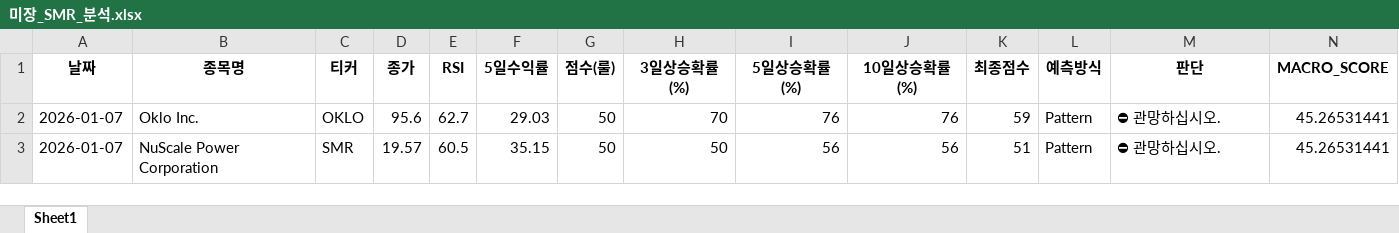
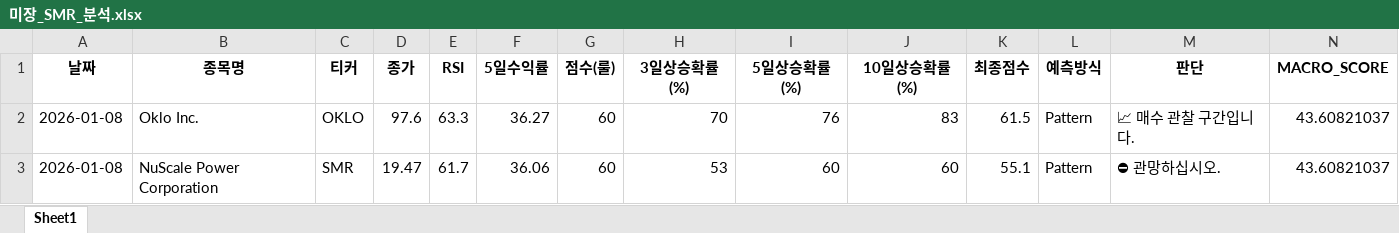
Before and after one commit to tradeprogram/ODIN-SPEAR-STRATEGY, an Excel workbook: DECISION/미장_SMR_분석.xlsx, sheet Sheet1, drawn as a sheet; only a part is shown; values as stored, in another font and other column widths than the file's, no borders; the diff names each change by its address in the sheet, - before the commit and + after, or states it on an @@ line.

```diff
--- a/DECISION/미장_SMR_분석.xlsx (sheet Sheet1)
+++ b/DECISION/미장_SMR_분석.xlsx (sheet Sheet1)
-A2:A3 (날짜): 2026-01-07
+A2:A3 (날짜): 2026-01-08
-D2 (종가): 95.6
+D2 (종가): 97.6
-E2 (RSI): 62.7
+E2 (RSI): 63.3
-F2 (5일수익률): 29.03
+F2 (5일수익률): 36.27
-G2:G3 (점수(룰)): 50
+G2:G3 (점수(룰)): 60
-J2 (10일상승확률(%)): 76
+J2 (10일상승확률(%)): 83
-K2 (최종점수): 59
+K2 (최종점수): 61.5
-M2 (판단): ⛔ 관망하십시오.
+M2 (판단): 📈 매수 관찰 구간입니다.
-N2:N3 (MACRO_SCORE): 45.26531441
+N2:N3 (MACRO_SCORE): 43.60821037
-D3 (종가): 19.57
+D3 (종가): 19.47
-E3 (RSI): 60.5
+E3 (RSI): 61.7
-F3 (5일수익률): 35.15
+F3 (5일수익률): 36.06
-H3 (3일상승확률(%)): 50
+H3 (3일상승확률(%)): 53
-I3 (5일상승확률(%)): 56
+I3 (5일상승확률(%)): 60
-J3 (10일상승확률(%)): 56
+J3 (10일상승확률(%)): 60
-K3 (최종점수): 51
+K3 (최종점수): 55.1
```
Also changed, not shown: DECISION/국장_반도체_분석.xlsx, DECISION/국장_방산_분석.xlsx, 8 other files.
